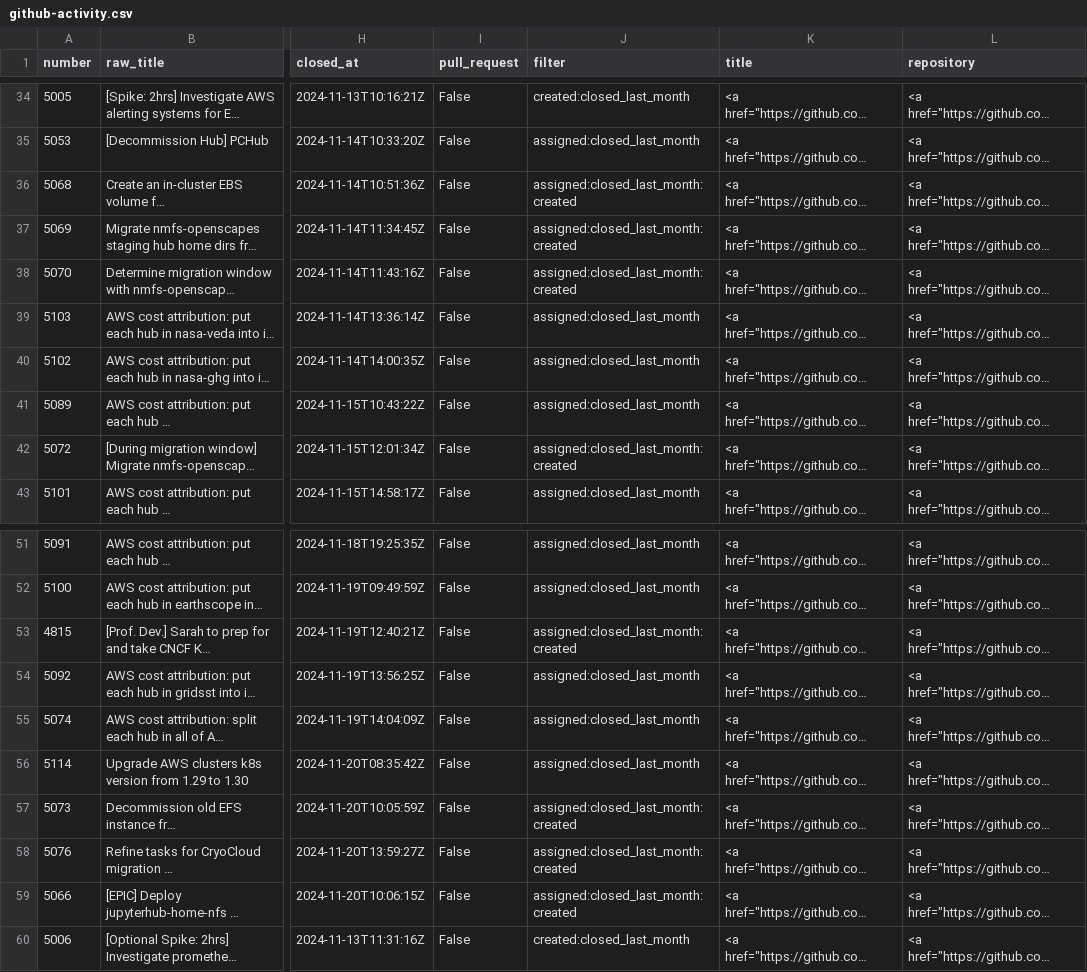
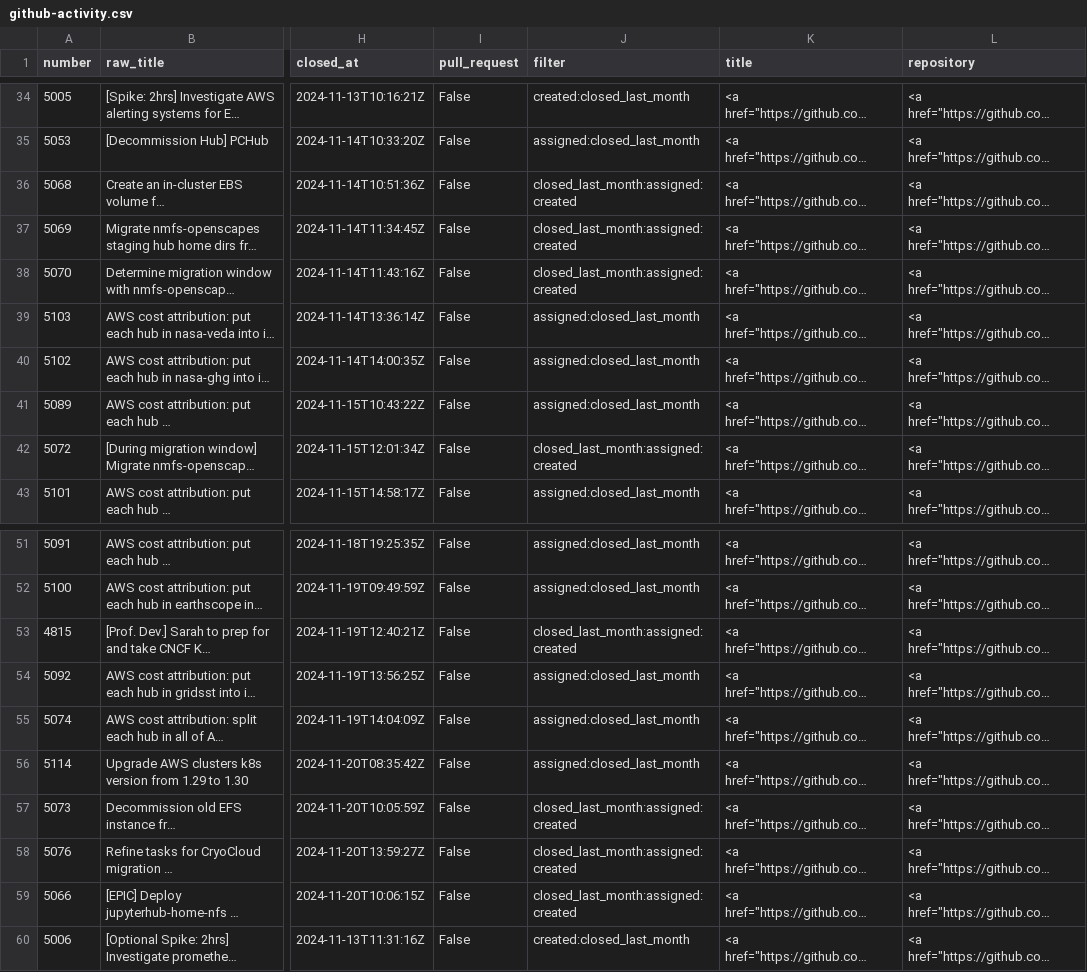
Before and after one commit to sgibson91/github-activity-dashboard, a CSV file: github-activity.csv, drawn as a sheet; only a part is shown, gaps mark what is left out; long unchanged cells end in …; the diff covers the shown part only; the diff names each change by its address in the sheet, - before the commit and + after, or states it on an @@ line.

Commit message:
Update the GitHub Activity CSV file

```diff
--- a/github-activity.csv
+++ b/github-activity.csv
-J36:J38 (filter): assigned:closed_last_month:created
+J36:J38 (filter): closed_last_month:assigned:created
-J42 (filter): assigned:closed_last_month:created
+J42 (filter): closed_last_month:assigned:created
-J53 (filter): assigned:closed_last_month:created
+J53 (filter): closed_last_month:assigned:created
-J57:J59 (filter): assigned:closed_last_month:created
+J57:J59 (filter): closed_last_month:assigned:created
```
Also changed, not shown: 1 added row, 54 moved rows and 8 edited cells elsewhere in this file.
